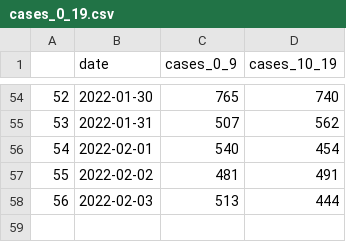
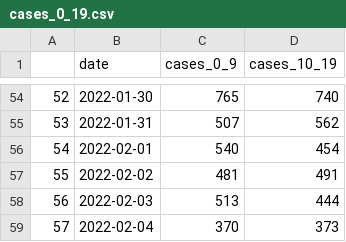
Before and after one commit to amanjit-gill-data/covid_nsw, a CSV file: data/cases_0_19.csv, drawn as a sheet; only a part is shown, gaps mark what is left out.

Commit message:
Update data

```diff
--- a/data/cases_0_19.csv
+++ b/data/cases_0_19.csv
@@ -58 +58,2 @@
 56,2022-02-03,513,444
+57,2022-02-04,370,373
```
Also changed, not shown: 6 other files.
